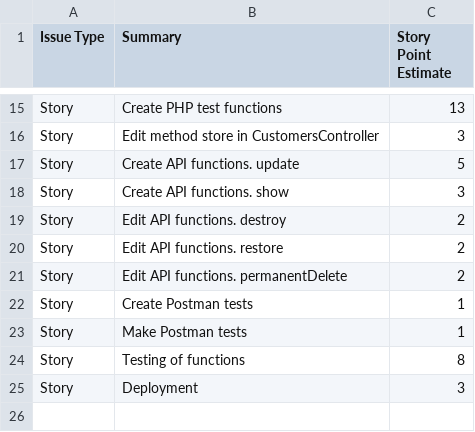
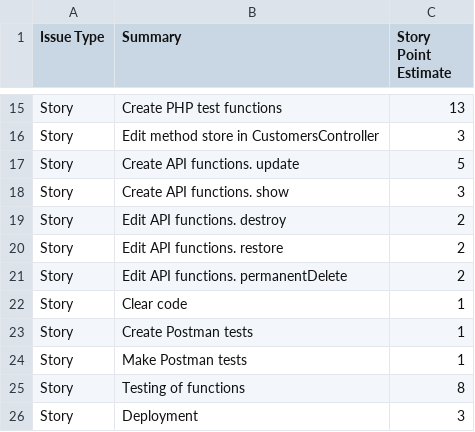
Before and after one commit to webup-dev/crm-build-constr-back-end, a CSV file: docs/bulk-of-tasks--back-end.csv, drawn as a sheet; only a part is shown, gaps mark what is left out; the diff names each change by its address in the sheet, - before the commit and + after, or states it on an @@ line.

```diff
--- a/docs/bulk-of-tasks--back-end.csv
+++ b/docs/bulk-of-tasks--back-end.csv
+row 22: Story | Clear code | 1
```
Also changed, not shown: 28 other files.
